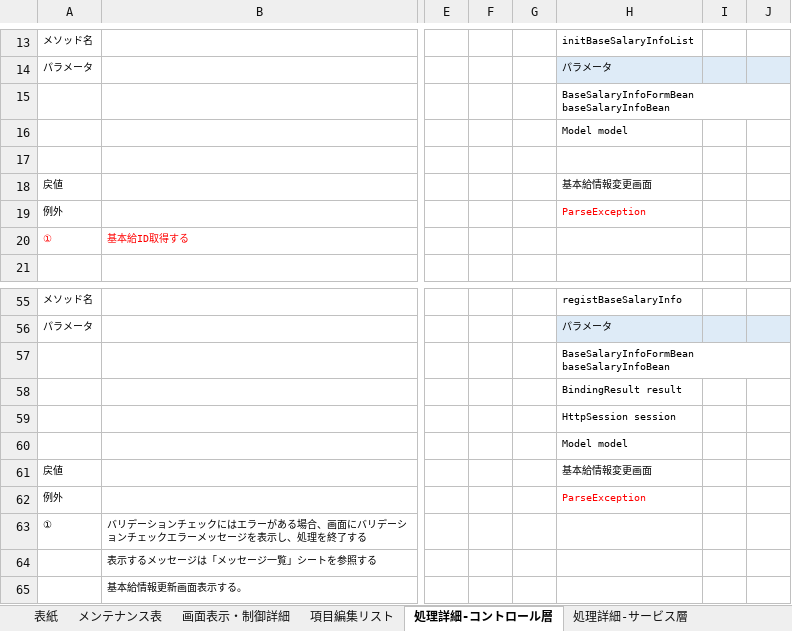
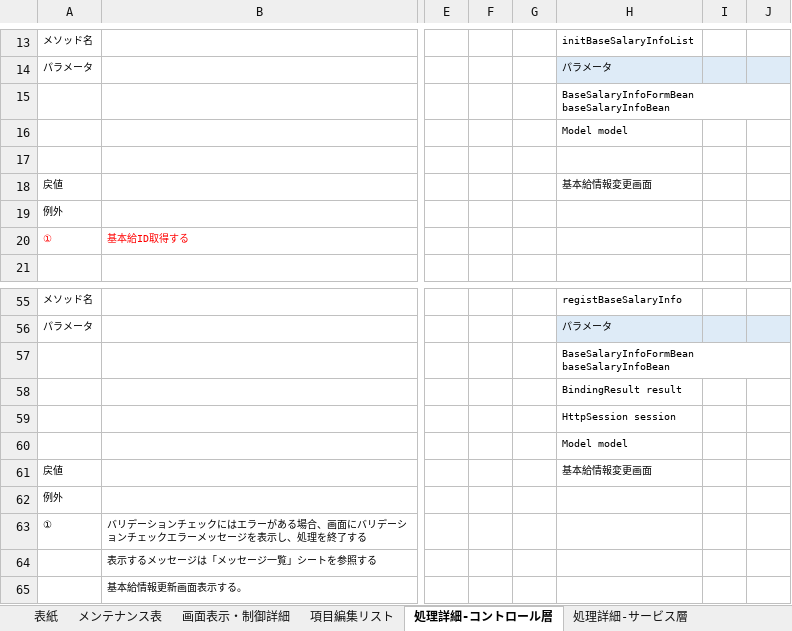
Before and after one commit to softtechSoft/emsm, an Excel workbook: DOC/詳細設計書/詳細設計_emsm_基本給更新.xlsx, sheet 処理詳細-コントロール層, drawn as a sheet; only a part is shown, gaps mark what is left out; values as stored, in another font and other column widths than the file's, no borders; the diff names each change by its address in the sheet, - before the commit and + after, or states it on an @@ line.

```diff
--- a/DOC/詳細設計書/詳細設計_emsm_基本給更新.xlsx (sheet 処理詳細-コントロール層)
+++ b/DOC/詳細設計書/詳細設計_emsm_基本給更新.xlsx (sheet 処理詳細-コントロール層)
-H19: ParseException
+H19: (empty)
-H62: ParseException
+H62: (empty)
```
Also changed, not shown: sheet 処理詳細-サービス層, sheet 処理詳細-DAO層, charts or pictures.
